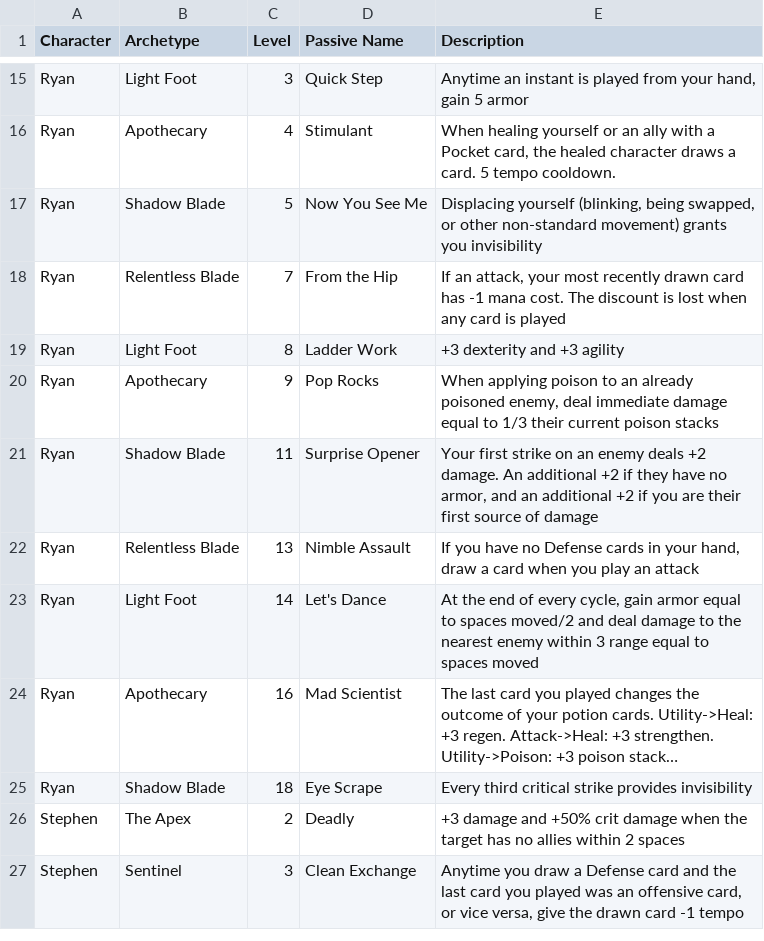
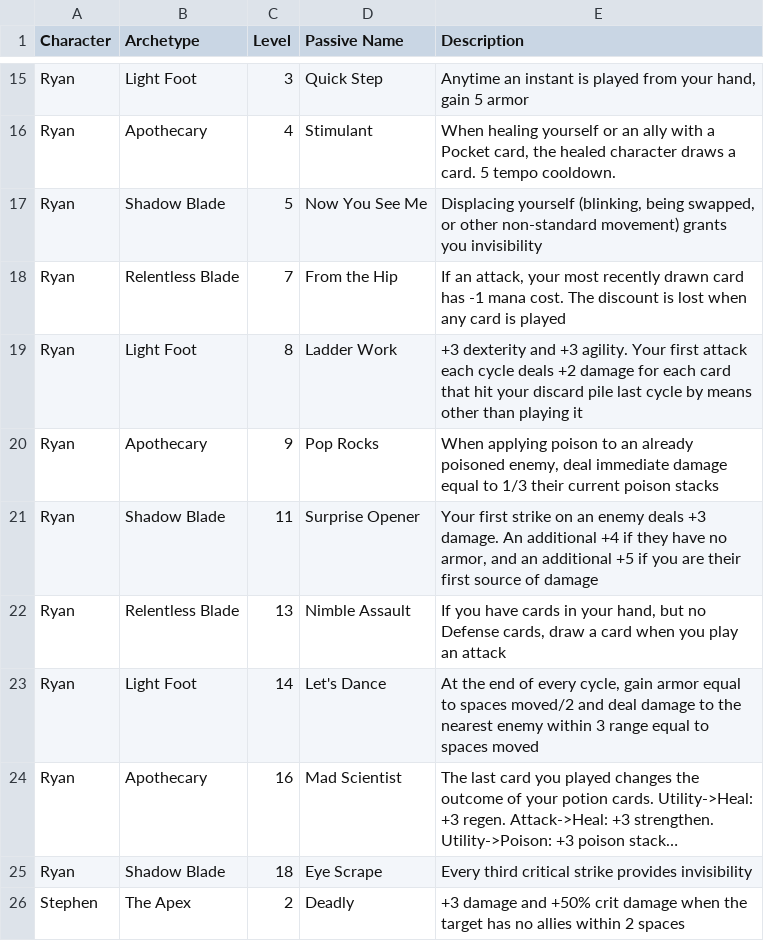
Before and after one commit to Bluechip23/arpg-card-game, a CSV file: docs/character_passives.csv, drawn as a sheet; only a part is shown, gaps mark what is left out; the shorter side is filled out with more unchanged rows; long unchanged cells end in ….

```diff
--- a/docs/character_passives.csv
+++ b/docs/character_passives.csv
@@ -18,6 +18,6 @@ Ryan,Shadow Blade,5,Now You See Me,"Displacing yourself (blinking, being swapped
 Ryan,Relentless Blade,7,From the Hip,"If an attack, your most recently drawn card has -1 mana cost. The discount is lost when any card is played"
-Ryan,Light Foot,8,Ladder Work,+3 dexterity and +3 agility
+Ryan,Light Foot,8,Ladder Work,"+3 dexterity and +3 agility. Your first attack each cycle deals +2 damage for each card that hit your discard pile last cycle by means other than playing it"
 Ryan,Apothecary,9,Pop Rocks,"When applying poison to an already poisoned enemy, deal immediate damage equal to 1/3 their current poison stacks"
-Ryan,Shadow Blade,11,Surprise Opener,"Your first strike on an enemy deals +2 damage. An additional +2 if they have no armor, and an additional +2 if you are their first source of damage"
-Ryan,Relentless Blade,13,Nimble Assault,"If you have no Defense cards in your hand, draw a card when you play an attack"
+Ryan,Shadow Blade,11,Surprise Opener,"Your first strike on an enemy deals +3 damage. An additional +4 if they have no armor, and an additional +5 if you are their first source of damage"
+Ryan,Relentless Blade,13,Nimble Assault,"If you have cards in your hand, but no Defense cards, draw a card when you play an attack"
 Ryan,Light Foot,14,Let's Dance,"At the end of every cycle, gain armor equal to spaces moved/2 and deal damage to the nearest enemy within 3 range equal to spaces moved"
```
Also changed, not shown: 6 other files.
